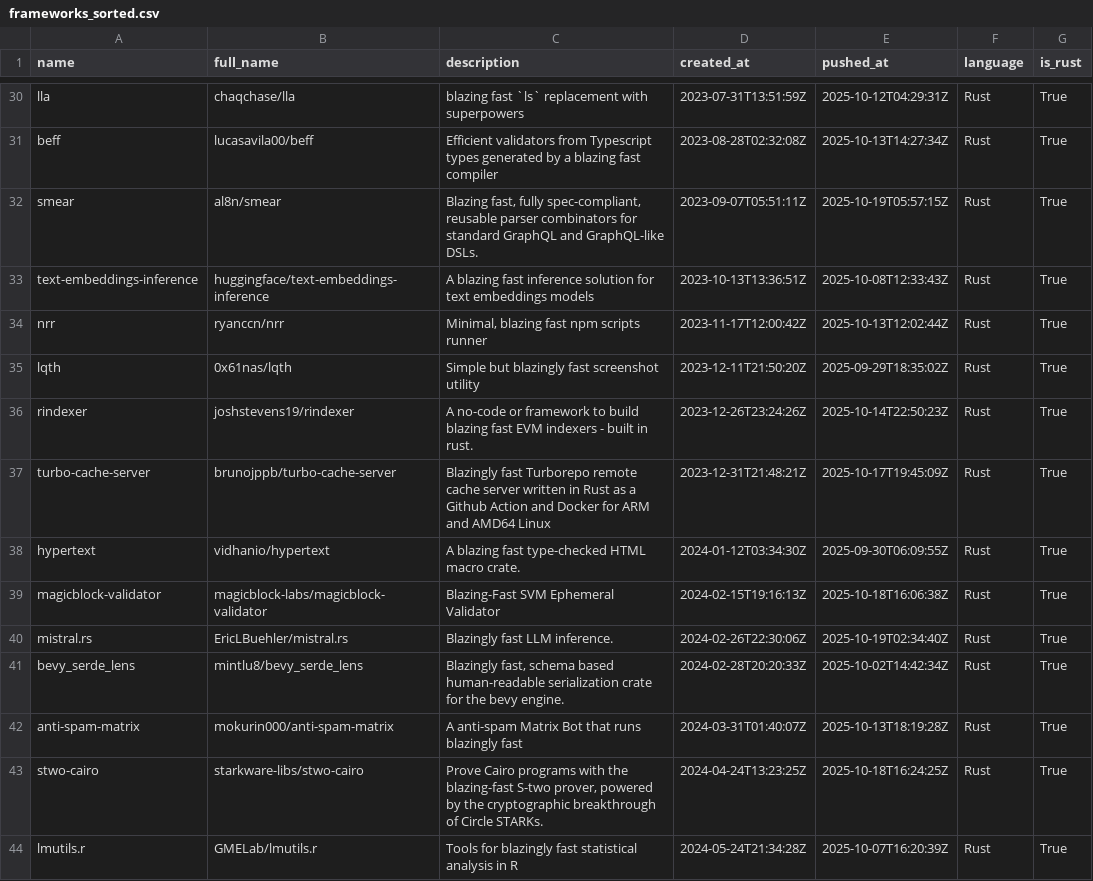
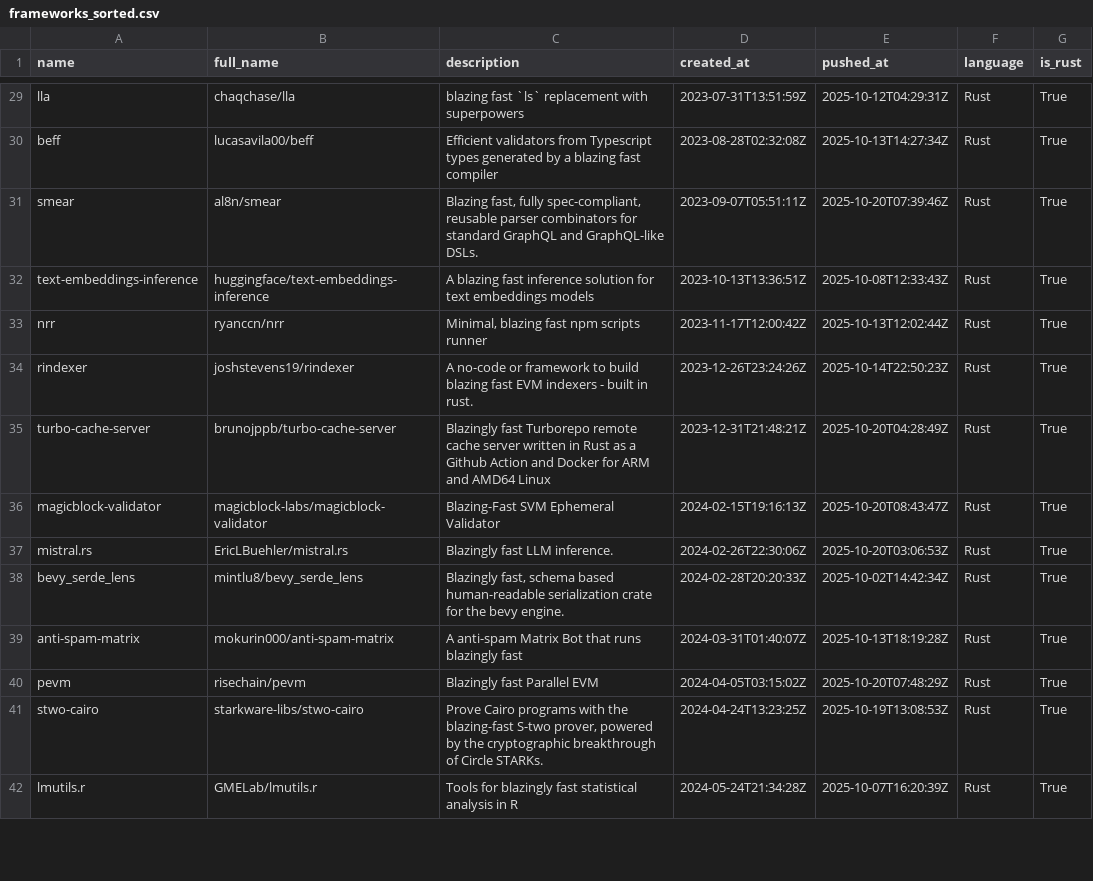
Before and after one commit to ninpnin/days-since-blazingly-fast, a CSV file: data/frameworks_sorted.csv, drawn as a sheet; only a part is shown, gaps mark what is left out; the diff covers the shown part only.

```diff
--- a/data/frameworks_sorted.csv
+++ b/data/frameworks_sorted.csv
@@ -31,14 +30,13 @@ lla,chaqchase/lla,blazing fast `ls` replacement with superpowers,2023-07-31T13:5
 beff,lucasavila00/beff,Efficient validators from Typescript types generated by a blazing fast compiler,2023-08-28T02:32:08Z,2025-10-13T14:27:34Z,Rust,True
-smear,al8n/smear,"Blazing fast, fully spec-compliant, reusable parser combinators for standard GraphQL and GraphQL-like DSLs.",2023-09-07T05:51:11Z,2025-10-19T05:57:15Z,Rust,True
+smear,al8n/smear,"Blazing fast, fully spec-compliant, reusable parser combinators for standard GraphQL and GraphQL-like DSLs.",2023-09-07T05:51:11Z,2025-10-20T07:39:46Z,Rust,True
 text-embeddings-inference,huggingface/text-embeddings-inference,A blazing fast inference solution for text embeddings models,2023-10-13T13:36:51Z,2025-10-08T12:33:43Z,Rust,True
 nrr,ryanccn/nrr,"Minimal, blazing fast npm scripts runner",2023-11-17T12:00:42Z,2025-10-13T12:02:44Z,Rust,True
-lqth,0x61nas/lqth, Simple but blazingly fast screenshot utility,2023-12-11T21:50:20Z,2025-09-29T18:35:02Z,Rust,True
 rindexer,joshstevens19/rindexer,A no-code or framework to build blazing fast EVM indexers - built in rust.,2023-12-26T23:24:26Z,2025-10-14T22:50:23Z,Rust,True
-turbo-cache-server,brunojppb/turbo-cache-server,Blazingly fast Turborepo remote cache server written in Rust as a Github Action and Docker for ARM and AMD64 Linux,2023-12-31T21:48:21Z,2025-10-17T19:45:09Z,Rust,True
-hypertext,vidhanio/hypertext,A blazing fast type-checked HTML macro crate.,2024-01-12T03:34:30Z,2025-09-30T06:09:55Z,Rust,True
-magicblock-validator,magicblock-labs/magicblock-validator,Blazing-Fast SVM Ephemeral Validator,2024-02-15T19:16:13Z,2025-10-18T16:06:38Z,Rust,True
-mistral.rs,EricLBuehler/mistral.rs,Blazingly fast LLM inference.,2024-02-26T22:30:06Z,2025-10-19T02:34:40Z,Rust,True
+turbo-cache-server,brunojppb/turbo-cache-server,Blazingly fast Turborepo remote cache server written in Rust as a Github Action and Docker for ARM and AMD64 Linux,2023-12-31T21:48:21Z,2025-10-20T04:28:49Z,Rust,True
+magicblock-validator,magicblock-labs/magicblock-validator,Blazing-Fast SVM Ephemeral Validator,2024-02-15T19:16:13Z,2025-10-20T08:43:47Z,Rust,True
+mistral.rs,EricLBuehler/mistral.rs,Blazingly fast LLM inference.,2024-02-26T22:30:06Z,2025-10-20T03:06:53Z,Rust,True
 bevy_serde_lens,mintlu8/bevy_serde_lens,"Blazingly fast, schema based human-readable serialization crate for the bevy engine.",2024-02-28T20:20:33Z,2025-10-02T14:42:34Z,Rust,True
 anti-spam-matrix,mokurin000/anti-spam-matrix,A anti-spam Matrix Bot that runs blazingly fast ,2024-03-31T01:40:07Z,2025-10-13T18:19:28Z,Rust,True
-stwo-cairo,starkware-libs/stwo-cairo,"Prove Cairo programs with the blazing-fast S-two prover, powered by the cryptographic breakthrough of Circle STARKs.",2024-04-24T13:23:25Z,2025-10-18T16:24:25Z,Rust,True
+pevm,risechain/pevm,Blazingly fast Parallel EVM,2024-04-05T03:15:02Z,2025-10-20T07:48:29Z,Rust,True
+stwo-cairo,starkware-libs/stwo-cairo,"Prove Cairo programs with the blazing-fast S-two prover, powered by the cryptographic breakthrough of Circle STARKs.",2024-04-24T13:23:25Z,2025-10-19T13:08:53Z,Rust,True
 lmutils.r,GMELab/lmutils.r,Tools for blazingly fast statistical analysis in R,2024-05-24T21:34:28Z,2025-10-07T16:20:39Z,Rust,True
```
Also changed, not shown: 3 added rows, 8 removed rows and 32 edited cells elsewhere in this file, data/aggregated_results.csv, data/sample.csv, 6 other files.
